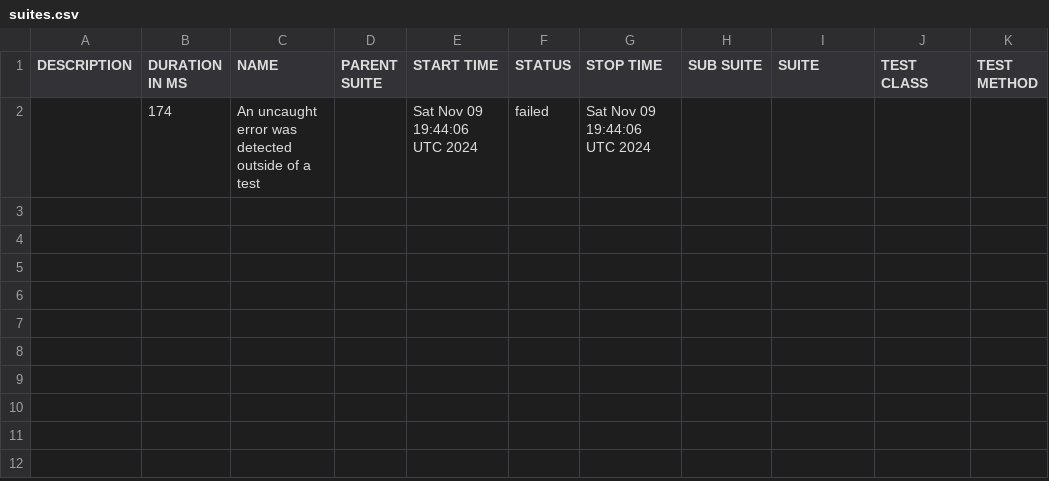
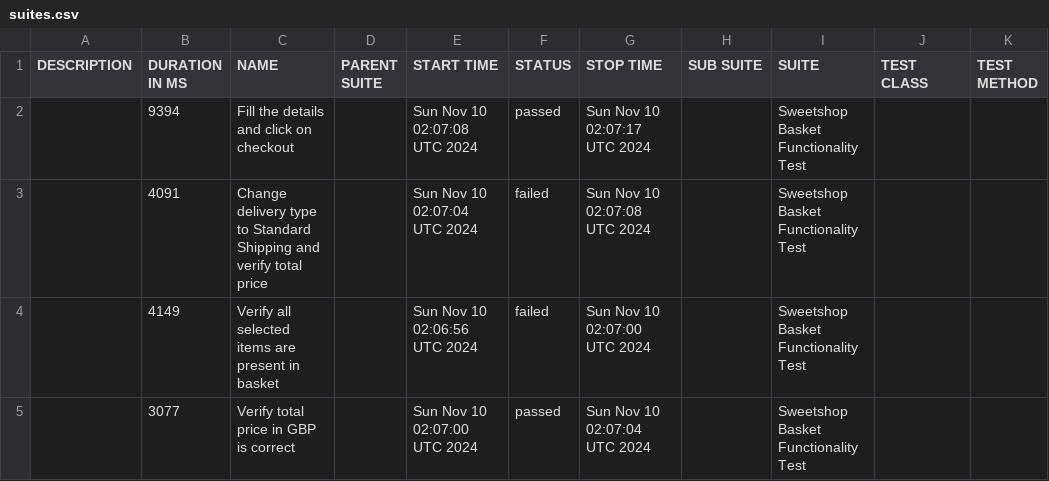
Before and after one commit to gadiim/SweetshopCypressAllure, a CSV file: data/suites.csv, drawn as a sheet.

Commit message:
Deploying to report from @ gadiim/SweetshopCypressAllure@384a2314db8069966322ae852a564e656de1f0b0 🚀

```diff
--- a/data/suites.csv
+++ b/data/suites.csv
@@ -1,2 +1,5 @@
 "DESCRIPTION","DURATION IN MS","NAME","PARENT SUITE","START TIME","STATUS","STOP TIME","SUB SUITE","SUITE","TEST CLASS","TEST METHOD"
-"","174","An uncaught error was detected outside of a test","","Sat Nov 09 19:44:06 UTC 2024","failed","Sat Nov 09 19:44:06 UTC 2024","","","",""
+"","9394","Fill the details and click on checkout","","Sun Nov 10 02:07:08 UTC 2024","passed","Sun Nov 10 02:07:17 UTC 2024","","Sweetshop Basket Functionality Test","",""
+"","4091","Change delivery type to Standard Shipping and verify total price","","Sun Nov 10 02:07:04 UTC 2024","failed","Sun Nov 10 02:07:08 UTC 2024","","Sweetshop Basket Functionality Test","",""
+"","4149","Verify all selected items are present in basket","","Sun Nov 10 02:06:56 UTC 2024","failed","Sun Nov 10 02:07:00 UTC 2024","","Sweetshop Basket Functionality Test","",""
+"","3077","Verify total price in GBP is correct","","Sun Nov 10 02:07:00 UTC 2024","passed","Sun Nov 10 02:07:04 UTC 2024","","Sweetshop Basket Functionality Test","",""
```
Also changed, not shown: 36 other files.
